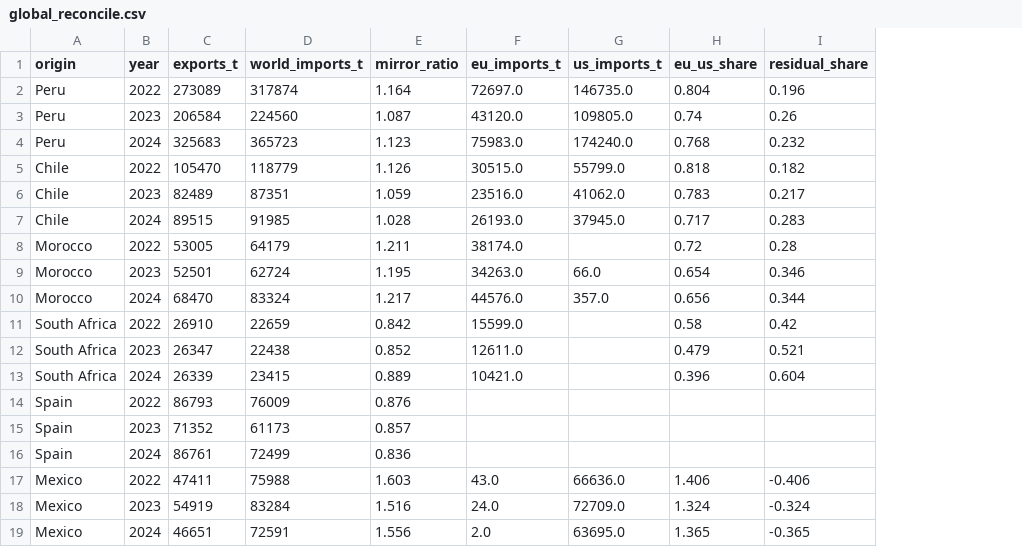
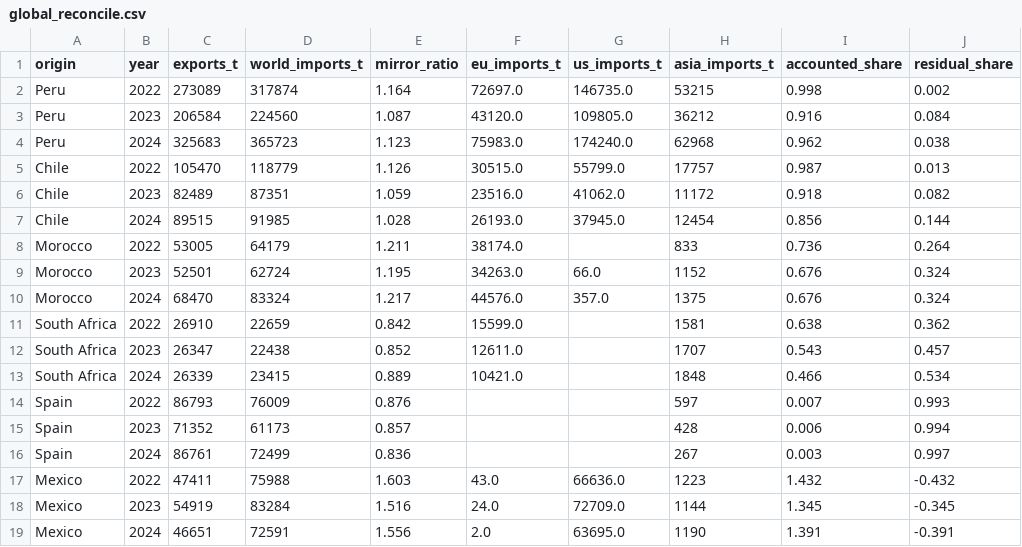
Before and after one commit to Hwesto/web_scraper, a CSV file: data/atlas/global_reconcile.csv, drawn as a sheet; removed rows and columns are numbered as before the commit, all else as after; the diff names each change by its address in the sheet, - before the commit and + after, or states it on an @@ line.

```diff
--- a/data/atlas/global_reconcile.csv
+++ b/data/atlas/global_reconcile.csv
-column H (eu_us_share), rows 2-19: 0.804 | 0.74 | 0.768 | 0.818 | 0.783 | 0.717 | 0.72 | 0.654 | 0.656 | 0.58 | 0.479 | 0.396 |  |  |  | 1.406 | 1.324 | 1.365
+column H (asia_imports_t), rows 2-19: 53215 | 36212 | 62968 | 17757 | 11172 | 12454 | 833 | 1152 | 1375 | 1581 | 1707 | 1848 | 597 | 428 | 267 | 1223 | 1144 | 1190
+column I (accounted_share), rows 2-19: 0.998 | 0.916 | 0.962 | 0.987 | 0.918 | 0.856 | 0.736 | 0.676 | 0.676 | 0.638 | 0.543 | 0.466 | 0.007 | 0.006 | 0.003 | 1.432 | 1.345 | 1.391
-J2 (residual_share): 0.196
+J2 (residual_share): 0.002
-J3 (residual_share): 0.26
+J3 (residual_share): 0.084
-J4 (residual_share): 0.232
+J4 (residual_share): 0.038
-J5 (residual_share): 0.182
+J5 (residual_share): 0.013
-J6 (residual_share): 0.217
+J6 (residual_share): 0.082
-J7 (residual_share): 0.283
+J7 (residual_share): 0.144
-J8 (residual_share): 0.28
+J8 (residual_share): 0.264
-J9 (residual_share): 0.346
+J9 (residual_share): 0.324
-J10 (residual_share): 0.344
+J10 (residual_share): 0.324
-J11 (residual_share): 0.42
+J11 (residual_share): 0.362
-J12 (residual_share): 0.521
+J12 (residual_share): 0.457
-J13 (residual_share): 0.604
+J13 (residual_share): 0.534
-J14 (residual_share): (empty)
+J14 (residual_share): 0.993
-J15 (residual_share): (empty)
+J15 (residual_share): 0.994
-J16 (residual_share): (empty)
+J16 (residual_share): 0.997
-J17 (residual_share): -0.406
+J17 (residual_share): -0.432
-J18 (residual_share): -0.324
+J18 (residual_share): -0.345
-J19 (residual_share): -0.365
+J19 (residual_share): -0.391
```
Also changed, not shown: data/atlas/registry.csv, 3 other files.
